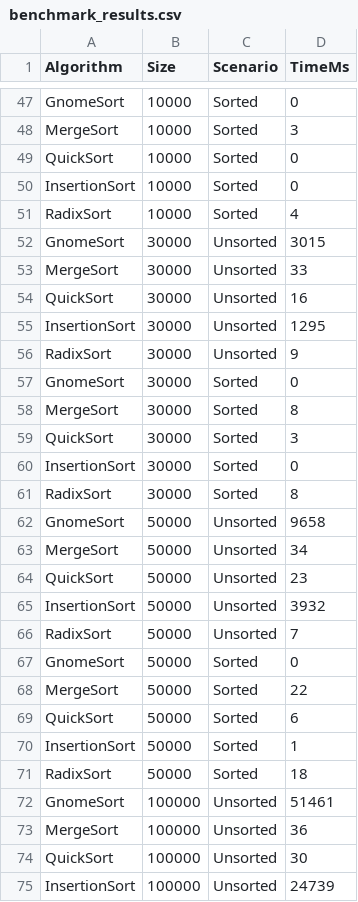
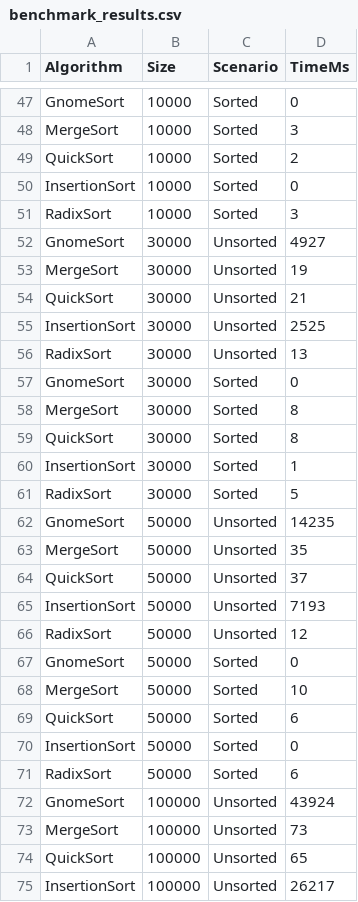
Before and after one commit to kenett120/hoja_3, a CSV file: benchmark_results.csv, drawn as a sheet; only a part is shown, gaps mark what is left out; the diff covers the shown part only.

```diff
--- a/benchmark_results.csv
+++ b/benchmark_results.csv
@@ -48,28 +48,28 @@ GnomeSort,10000,Sorted,0
 MergeSort,10000,Sorted,3
-QuickSort,10000,Sorted,0
+QuickSort,10000,Sorted,2
 InsertionSort,10000,Sorted,0
-RadixSort,10000,Sorted,4
-GnomeSort,30000,Unsorted,3015
-MergeSort,30000,Unsorted,33
-QuickSort,30000,Unsorted,16
-InsertionSort,30000,Unsorted,1295
-RadixSort,30000,Unsorted,9
+RadixSort,10000,Sorted,3
+GnomeSort,30000,Unsorted,4927
+MergeSort,30000,Unsorted,19
+QuickSort,30000,Unsorted,21
+InsertionSort,30000,Unsorted,2525
+RadixSort,30000,Unsorted,13
 GnomeSort,30000,Sorted,0
 MergeSort,30000,Sorted,8
-QuickSort,30000,Sorted,3
-InsertionSort,30000,Sorted,0
-RadixSort,30000,Sorted,8
-GnomeSort,50000,Unsorted,9658
-MergeSort,50000,Unsorted,34
-QuickSort,50000,Unsorted,23
-InsertionSort,50000,Unsorted,3932
-RadixSort,50000,Unsorted,7
+QuickSort,30000,Sorted,8
+InsertionSort,30000,Sorted,1
+RadixSort,30000,Sorted,5
+GnomeSort,50000,Unsorted,14235
+MergeSort,50000,Unsorted,35
+QuickSort,50000,Unsorted,37
+InsertionSort,50000,Unsorted,7193
+RadixSort,50000,Unsorted,12
 GnomeSort,50000,Sorted,0
-MergeSort,50000,Sorted,22
+MergeSort,50000,Sorted,10
 QuickSort,50000,Sorted,6
-InsertionSort,50000,Sorted,1
-RadixSort,50000,Sorted,18
-GnomeSort,100000,Unsorted,51461
-MergeSort,100000,Unsorted,36
-QuickSort,100000,Unsorted,30
-InsertionSort,100000,Unsorted,24739
+InsertionSort,50000,Sorted,0
+RadixSort,50000,Sorted,6
+GnomeSort,100000,Unsorted,43924
+MergeSort,100000,Unsorted,73
+QuickSort,100000,Unsorted,65
+InsertionSort,100000,Unsorted,26217
```
Also changed, not shown: 28 edited cells elsewhere in this file, 7 other files.
